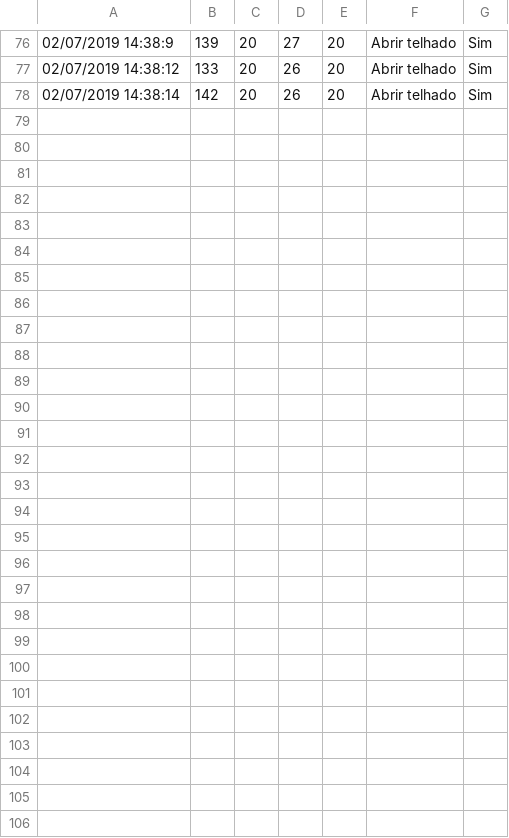
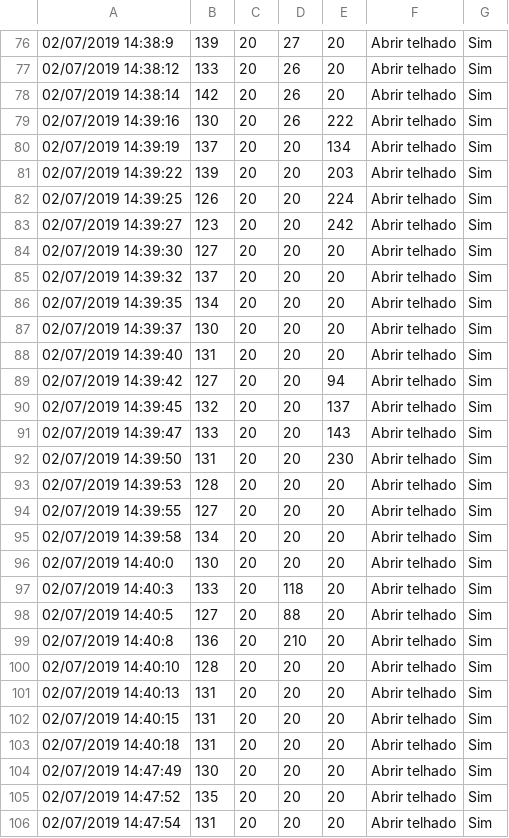
Before and after one commit to alegume/arquitetura-responsiva, a CSV file: log.csv, drawn as a sheet; only a part is shown, gaps mark what is left out.

Commit message:
logs

```diff
--- a/log.csv
+++ b/log.csv
@@ -78 +78,29 @@
 02/07/2019 14:38:14,142,20,26,20,Abrir telhado,Sim
+02/07/2019 14:39:16,130,20,26,222,Abrir telhado,Sim
+02/07/2019 14:39:19,137,20,20,134,Abrir telhado,Sim
+02/07/2019 14:39:22,139,20,20,203,Abrir telhado,Sim
+02/07/2019 14:39:25,126,20,20,224,Abrir telhado,Sim
+02/07/2019 14:39:27,123,20,20,242,Abrir telhado,Sim
+02/07/2019 14:39:30,127,20,20,20,Abrir telhado,Sim
+02/07/2019 14:39:32,137,20,20,20,Abrir telhado,Sim
+02/07/2019 14:39:35,134,20,20,20,Abrir telhado,Sim
+02/07/2019 14:39:37,130,20,20,20,Abrir telhado,Sim
+02/07/2019 14:39:40,131,20,20,20,Abrir telhado,Sim
+02/07/2019 14:39:42,127,20,20,94,Abrir telhado,Sim
+02/07/2019 14:39:45,132,20,20,137,Abrir telhado,Sim
+02/07/2019 14:39:47,133,20,20,143,Abrir telhado,Sim
+02/07/2019 14:39:50,131,20,20,230,Abrir telhado,Sim
+02/07/2019 14:39:53,128,20,20,20,Abrir telhado,Sim
+02/07/2019 14:39:55,127,20,20,20,Abrir telhado,Sim
+02/07/2019 14:39:58,134,20,20,20,Abrir telhado,Sim
+02/07/2019 14:40:0,130,20,20,20,Abrir telhado,Sim
+02/07/2019 14:40:3,133,20,118,20,Abrir telhado,Sim
+02/07/2019 14:40:5,127,20,88,20,Abrir telhado,Sim
+02/07/2019 14:40:8,136,20,210,20,Abrir telhado,Sim
+02/07/2019 14:40:10,128,20,20,20,Abrir telhado,Sim
+02/07/2019 14:40:13,131,20,20,20,Abrir telhado,Sim
+02/07/2019 14:40:15,131,20,20,20,Abrir telhado,Sim
+02/07/2019 14:40:18,131,20,20,20,Abrir telhado,Sim
+02/07/2019 14:47:49,130,20,20,20,Abrir telhado,Sim
+02/07/2019 14:47:52,135,20,20,20,Abrir telhado,Sim
+02/07/2019 14:47:54,131,20,20,20,Abrir telhado,Sim
```
